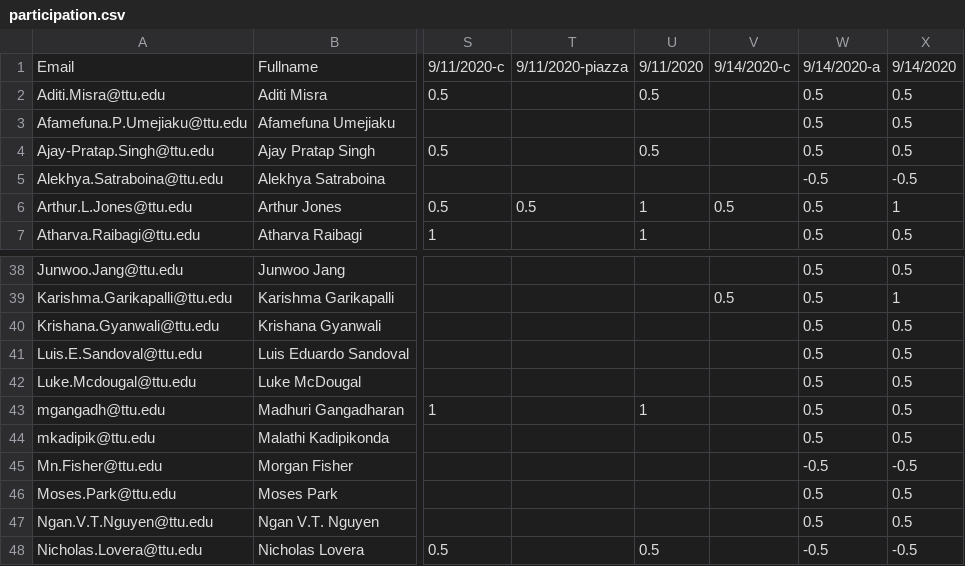
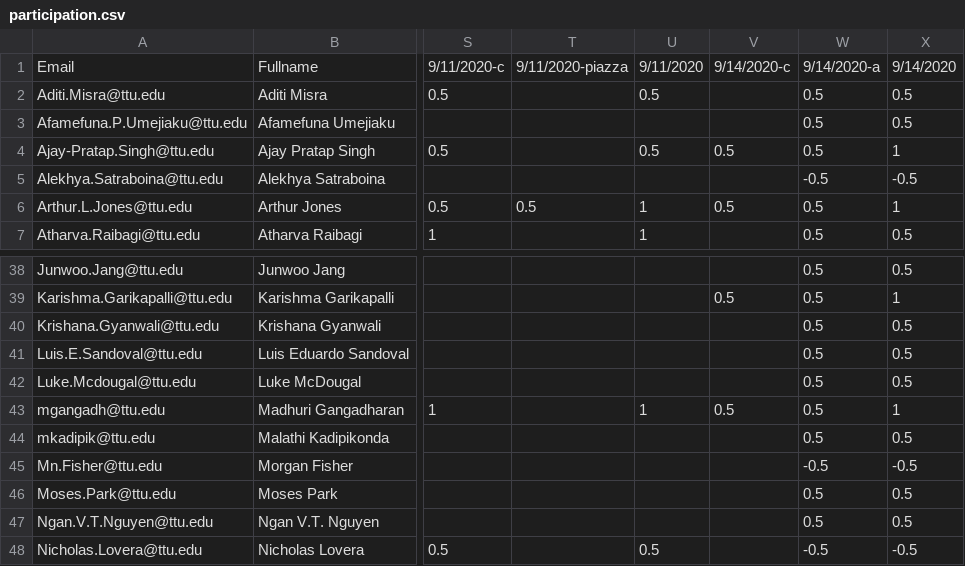
Before and after one commit to iDataVisualizationLab/CS5331-VirtualReality-Fall2020, a CSV file: grade/data/participation.csv, drawn as a sheet; only a part is shown, gaps mark what is left out; the diff names each change by its address in the sheet, - before the commit and + after, or states it on an @@ line.

Commit message:
Update participation.csv

```diff
--- a/grade/data/participation.csv
+++ b/grade/data/participation.csv
-V4: (empty)
+V4: 0.5
-X4: 0.5
+X4: 1
-V43: (empty)
+V43: 0.5
-X43: 0.5
+X43: 1
```
